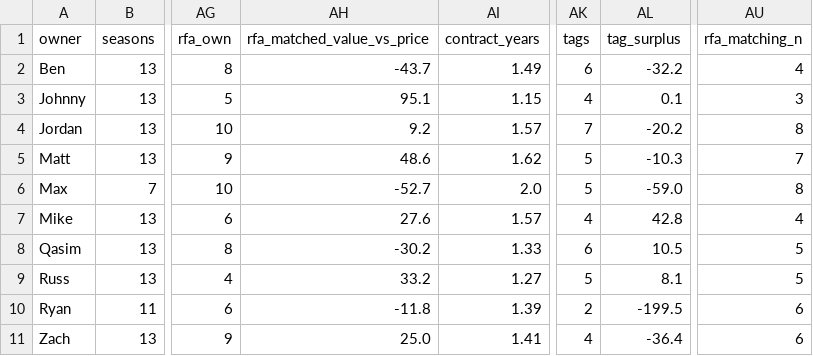
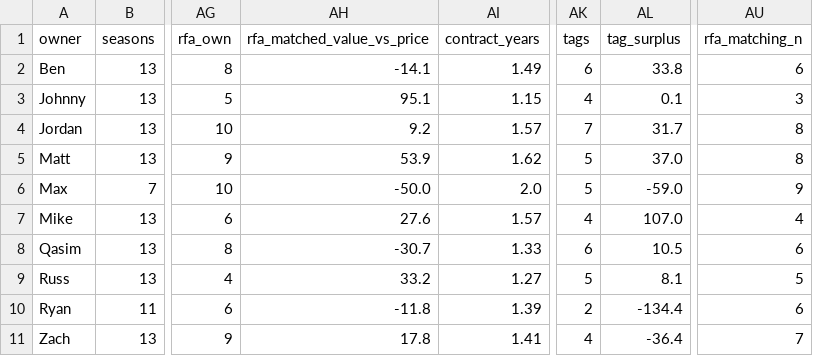
Before and after one commit to jdant19/dynasty-front-office, a CSV file: data/processed/owner_model.csv, drawn as a sheet; only a part is shown, gaps mark what is left out; the diff names each change by its address in the sheet, - before the commit and + after, or states it on an @@ line.

```diff
--- a/data/processed/owner_model.csv
+++ b/data/processed/owner_model.csv
-AH2 (rfa_matched_value_vs_price): -43.7
+AH2 (rfa_matched_value_vs_price): -14.1
-AL2 (tag_surplus): -32.2
+AL2 (tag_surplus): 33.8
-AU2 (rfa_matching_n): 4
+AU2 (rfa_matching_n): 6
-AL4 (tag_surplus): -20.2
+AL4 (tag_surplus): 31.7
-AH5 (rfa_matched_value_vs_price): 48.6
+AH5 (rfa_matched_value_vs_price): 53.9
-AL5 (tag_surplus): -10.3
+AL5 (tag_surplus): 37.0
-AU5 (rfa_matching_n): 7
+AU5 (rfa_matching_n): 8
-AH6 (rfa_matched_value_vs_price): -52.7
+AH6 (rfa_matched_value_vs_price): -50.0
-AU6 (rfa_matching_n): 8
+AU6 (rfa_matching_n): 9
-AL7 (tag_surplus): 42.8
+AL7 (tag_surplus): 107.0
-AH8 (rfa_matched_value_vs_price): -30.2
+AH8 (rfa_matched_value_vs_price): -30.7
-AU8 (rfa_matching_n): 5
+AU8 (rfa_matching_n): 6
-AL10 (tag_surplus): -199.5
+AL10 (tag_surplus): -134.4
-AH11 (rfa_matched_value_vs_price): 25.0
+AH11 (rfa_matched_value_vs_price): 17.8
-AU11 (rfa_matching_n): 6
+AU11 (rfa_matching_n): 7
```
Also changed, not shown: data/processed/grades_decisions.csv, data/processed/owner_rankings.csv, 3 other files.
